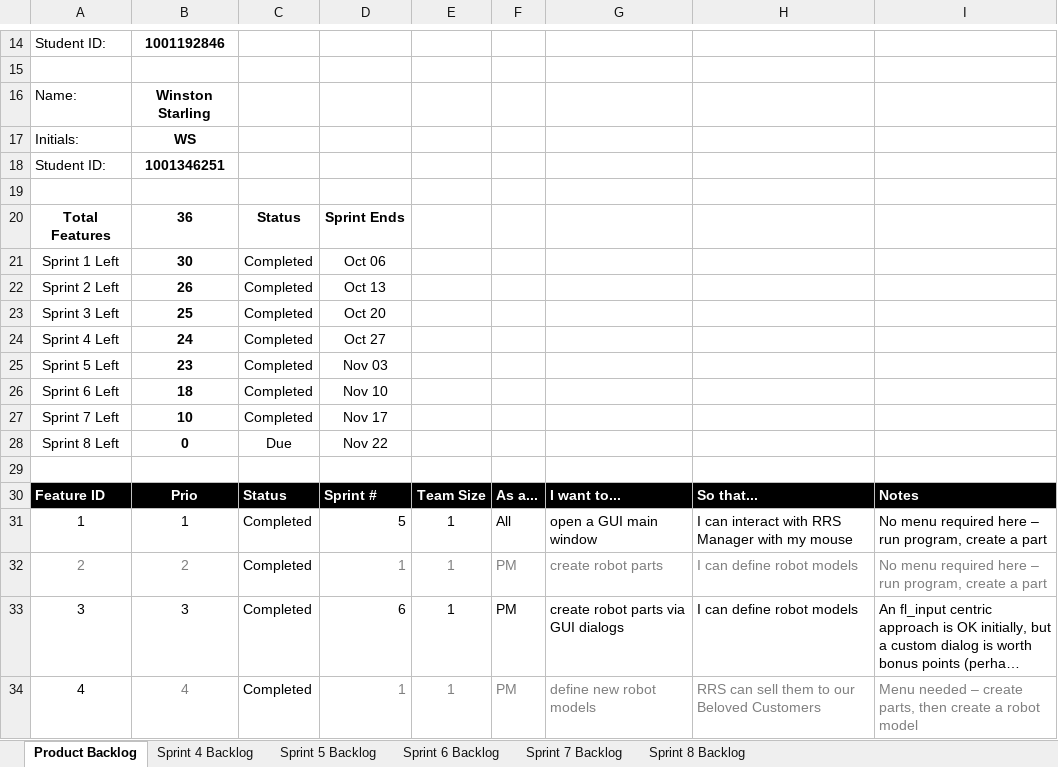
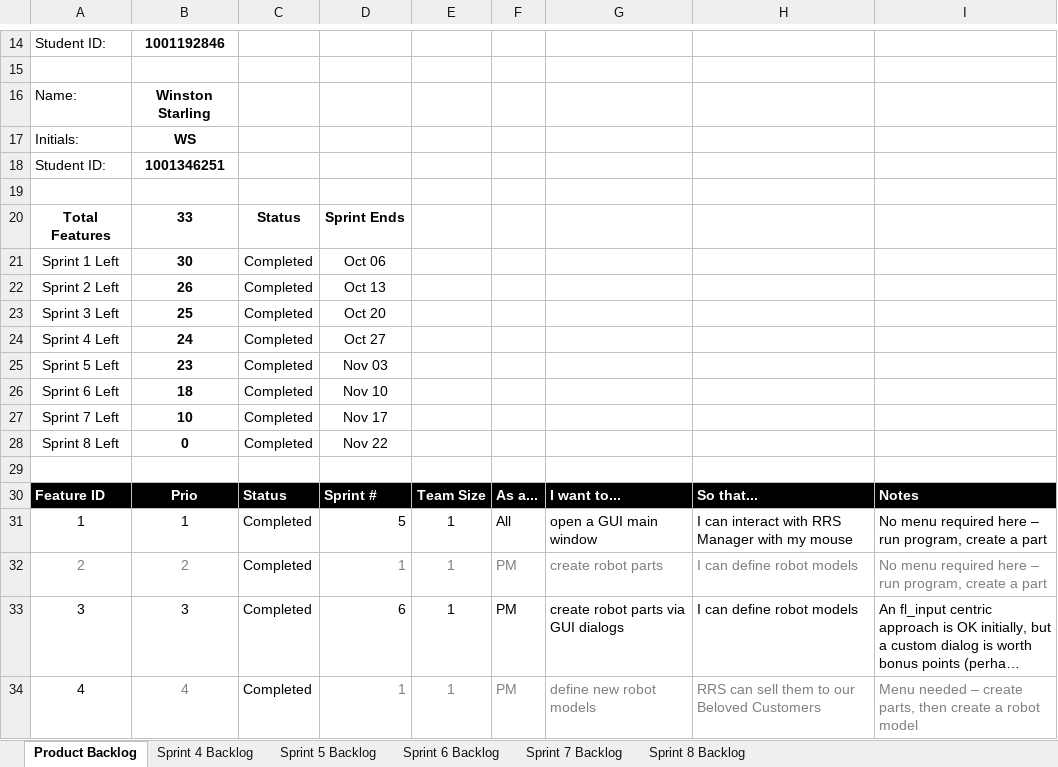
Before and after one commit to pavanaj/RoboshopGUI, an Excel workbook: Robbie_Robot_Shop_Scrum.xlsx, sheet Product Backlog, drawn as a sheet; only a part is shown, gaps mark what is left out; long unchanged cells end in …; values as stored, in another font and other column widths than the file's, no borders; charts and pictures not drawn; the diff names each change by its address in the sheet, - before the commit and + after, or states it on an @@ line.

```diff
--- a/Robbie_Robot_Shop_Scrum.xlsx (sheet Product Backlog)
+++ b/Robbie_Robot_Shop_Scrum.xlsx (sheet Product Backlog)
-B20: 36
+B20: 33
-C28: Due
+C28: Completed
```
Also changed, not shown: sheet Sprint 7 Backlog, sheet Sprint 8 Backlog, charts or pictures.
